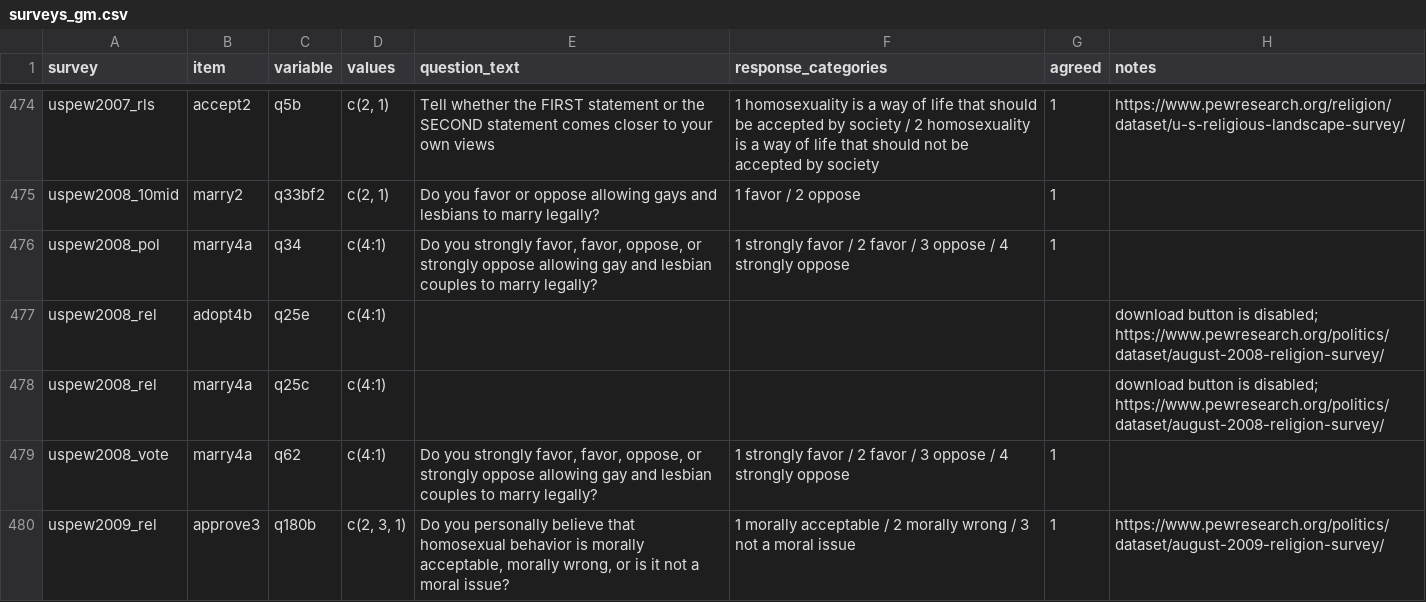
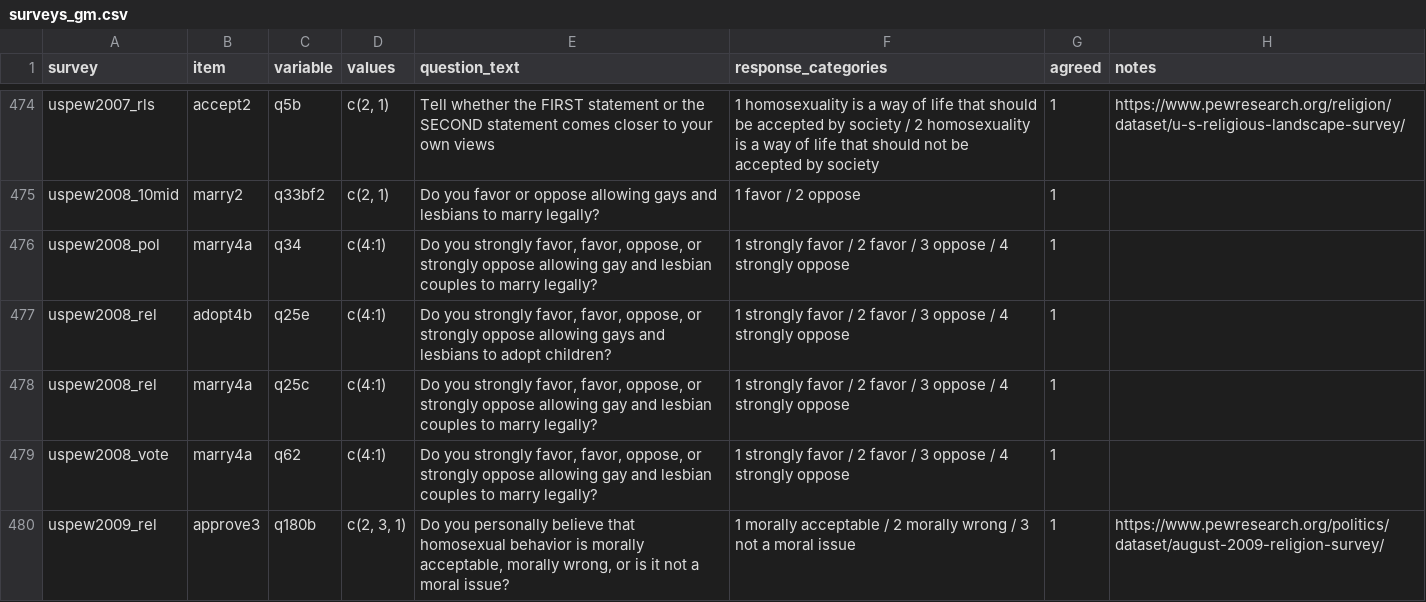
Before and after one commit to fsolt/dcpo_gayrights, a CSV file: data-raw/surveys_gm.csv, drawn as a sheet; only a part is shown, gaps mark what is left out.

Commit message:
Update surveys_gm.csv

```diff
--- a/data-raw/surveys_gm.csv
+++ b/data-raw/surveys_gm.csv
@@ -1129,4 +1129,4 @@ uspew2008_10mid,marry2,q33bf2,"c(2, 1)",Do you favor or oppose allowing gays and
 uspew2008_pol,marry4a,q34,c(4:1),"Do you strongly favor, favor, oppose, or strongly oppose allowing gay and lesbian couples to marry legally?",1 strongly favor / 2 favor / 3 oppose / 4 strongly oppose,1,
-uspew2008_rel,adopt4b,q25e,c(4:1),,,,download button is disabled; https://www.pewresearch.org/politics/dataset/august-2008-religion-survey/
-uspew2008_rel,marry4a,q25c,c(4:1),,,,download button is disabled; https://www.pewresearch.org/politics/dataset/august-2008-religion-survey/
+uspew2008_rel,adopt4b,q25e,c(4:1),"Do you strongly favor, favor, oppose, or strongly oppose allowing gays and lesbians to adopt children?",1 strongly favor / 2 favor / 3 oppose / 4 strongly oppose,1,
+uspew2008_rel,marry4a,q25c,c(4:1),"Do you strongly favor, favor, oppose, or strongly oppose allowing gay and lesbian couples to marry legally?",1 strongly favor / 2 favor / 3 oppose / 4 strongly oppose,1,
 uspew2008_vote,marry4a,q62,c(4:1),"Do you strongly favor, favor, oppose, or strongly oppose allowing gay and lesbian couples to marry legally?",1 strongly favor / 2 favor / 3 oppose / 4 strongly oppose,1,
```
